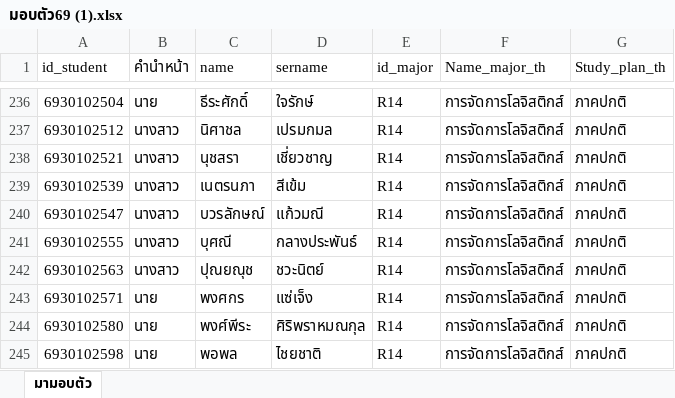
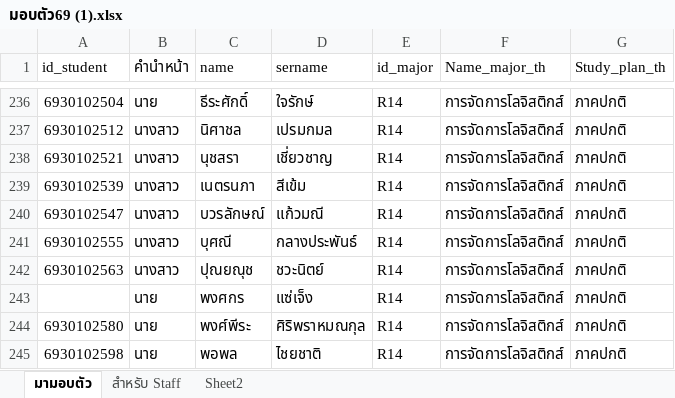
Before and after one commit to SABKUSRC69/the-freshy-bearing, an Excel workbook: มอบตัว69 (1).xlsx, sheet มามอบตัว, drawn as a sheet; only a part is shown, gaps mark what is left out; values as stored, in another font and other column widths than the file's, no cell formats; the diff names each change by its address in the sheet, - before the commit and + after, or states it on an @@ line.

```diff
--- a/มอบตัว69 (1).xlsx (sheet มามอบตัว)
+++ b/มอบตัว69 (1).xlsx (sheet มามอบตัว)
+sheet tab: สำหรับ Staff
+sheet tab: Sheet2
-A243 (id_student): 6930102571
+A243 (id_student): (empty)
```
Also changed, not shown: cell formats, 6 other files.
